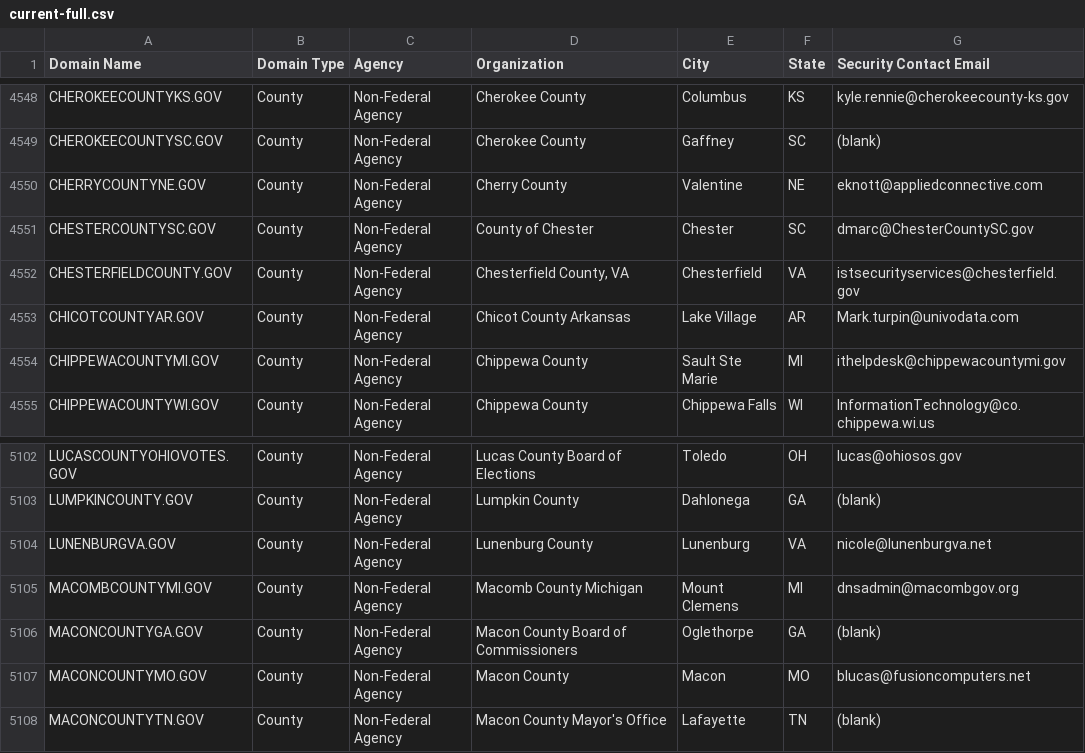
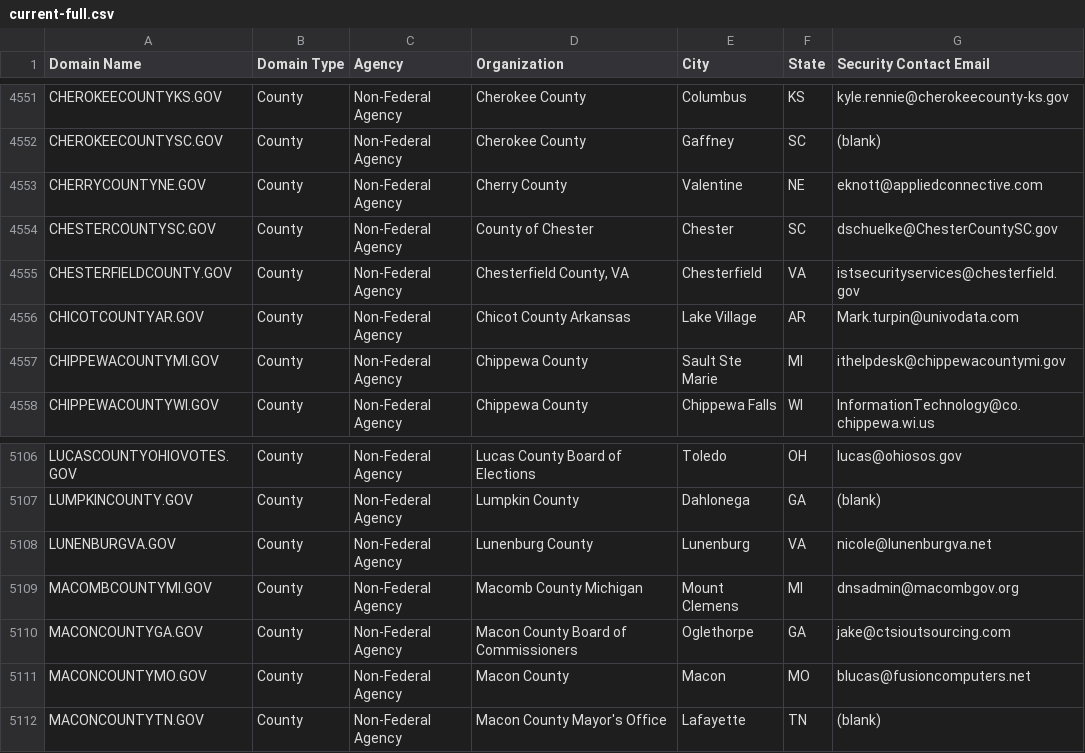
Before and after one commit to climber-girl/dotgov-data, a CSV file: current-full.csv, drawn as a sheet; only a part is shown, gaps mark what is left out; the diff covers the shown part only.

```diff
--- a/current-full.csv
+++ b/current-full.csv
@@ -4550,3 +4553,3 @@ CHEROKEECOUNTYSC.GOV,County,Non-Federal Agency,Cherokee County,Gaffney,SC,(blank
 CHERRYCOUNTYNE.GOV,County,Non-Federal Agency,Cherry County,Valentine,NE,eknott@appliedconnective.com
-CHESTERCOUNTYSC.GOV,County,Non-Federal Agency,County of Chester,Chester,SC,dmarc@ChesterCountySC.gov
+CHESTERCOUNTYSC.GOV,County,Non-Federal Agency,County of Chester,Chester,SC,dschuelke@ChesterCountySC.gov
 CHESTERFIELDCOUNTY.GOV,County,Non-Federal Agency,"Chesterfield County, VA",Chesterfield,VA,istsecurityservices@chesterfield.gov
@@ -5105,3 +5109,3 @@ LUNENBURGVA.GOV,County,Non-Federal Agency,Lunenburg County,Lunenburg,VA,nicole@l
 MACOMBCOUNTYMI.GOV,County,Non-Federal Agency,Macomb County Michigan,Mount Clemens,MI,dnsadmin@macombgov.org
-MACONCOUNTYGA.GOV,County,Non-Federal Agency,Macon County Board of Commissioners,Oglethorpe,GA,(blank)
+MACONCOUNTYGA.GOV,County,Non-Federal Agency,Macon County Board of Commissioners,Oglethorpe,GA,jake@ctsioutsourcing.com
 MACONCOUNTYMO.GOV,County,Non-Federal Agency,Macon County,Macon,MO,blucas@fusioncomputers.net
```
Also changed, not shown: 5 added rows elsewhere in this file.
